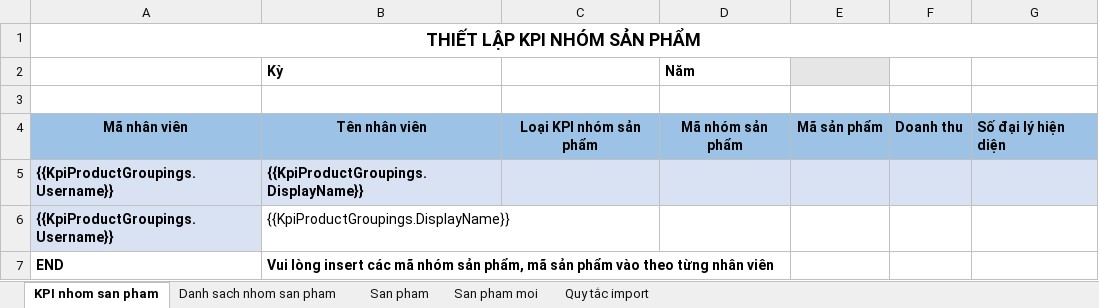
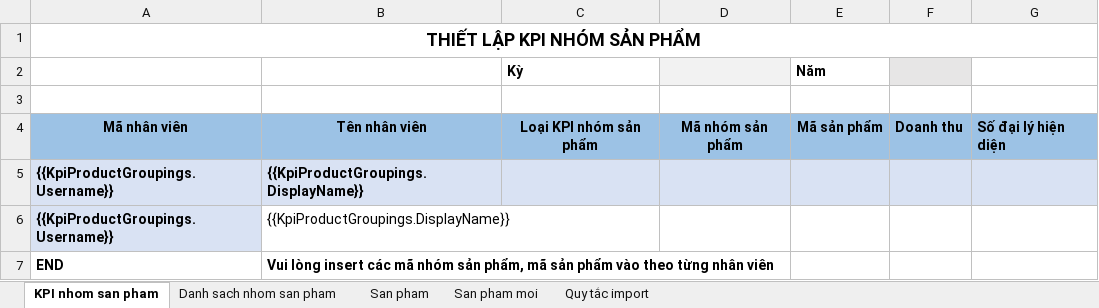
Before and after one commit to nguyenhoangnam123/DMS-CSharp, an Excel workbook: DMS/Templates/Kpi_Product_Grouping.xlsx, sheet KPI nhom san pham, drawn as a sheet; values as stored, in another font and other column widths than the file's, no borders; removed rows and columns are numbered as before the commit, all else as after; the diff names each change by its address in the sheet, - before the commit and + after, or states it on an @@ line.

Commit message:
DMS: Fix KpiProductGrouping ExportTemplate

```diff
--- a/DMS/Templates/Kpi_Product_Grouping.xlsx (sheet KPI nhom san pham)
+++ b/DMS/Templates/Kpi_Product_Grouping.xlsx (sheet KPI nhom san pham)
-row 2:  | Kỳ |  | Năm
+row 2:  |  | Kỳ |  | Năm
```
